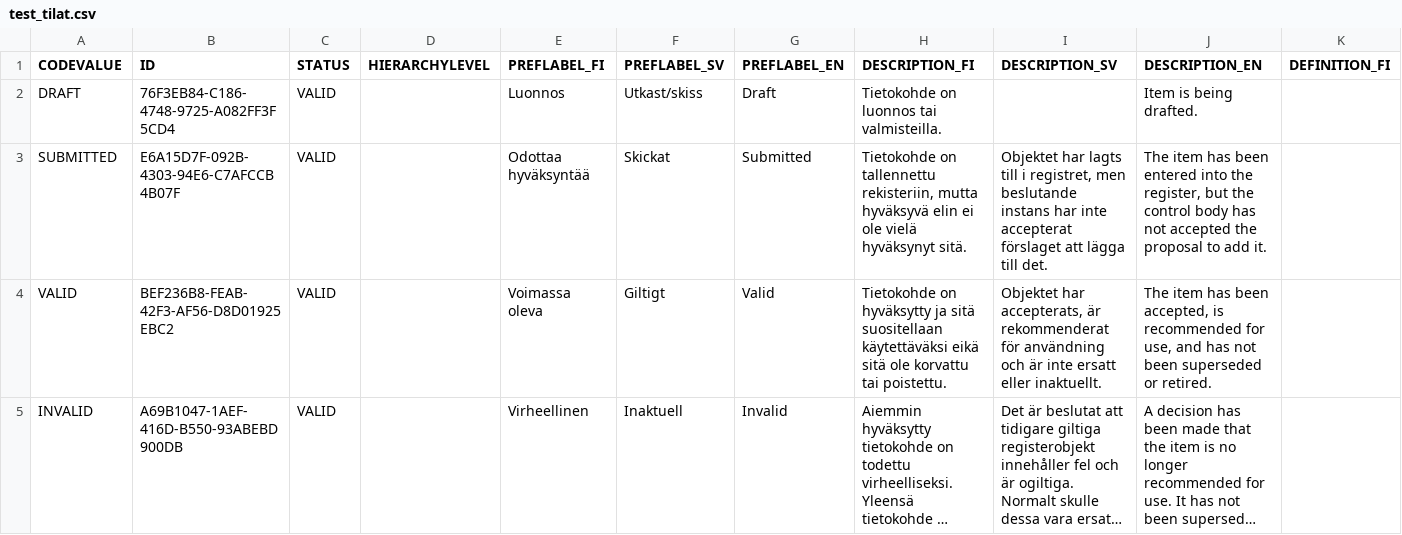
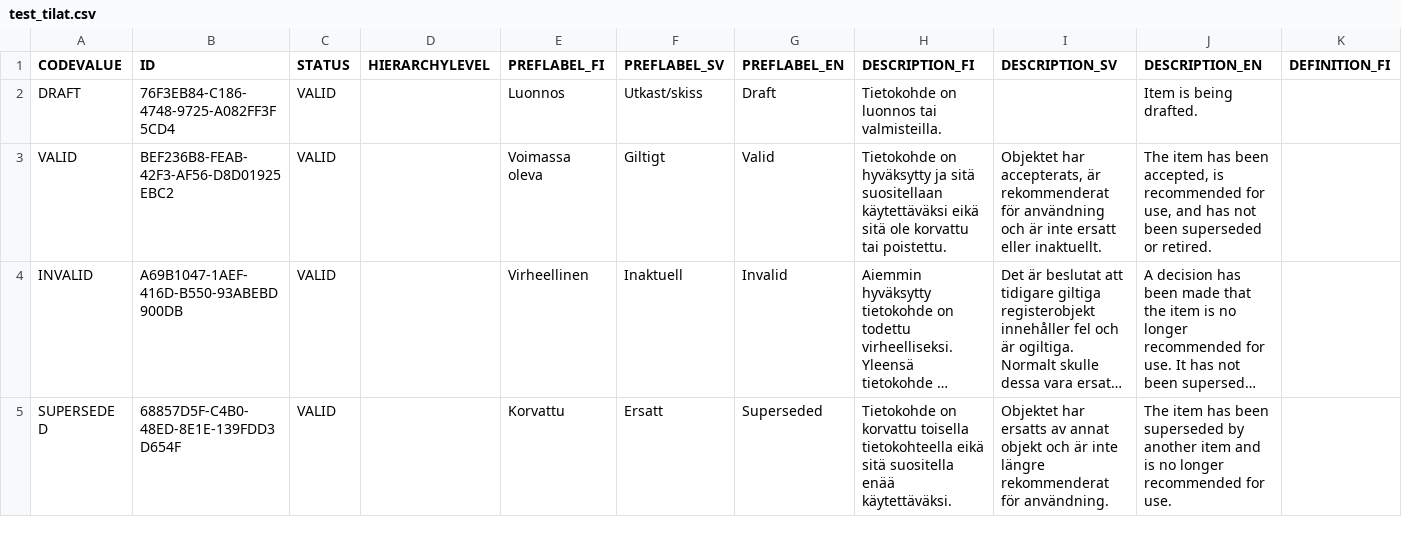
Before and after one commit to VRK-YTI/yti-codelist-content-intake-service, a CSV file: src/main/resources/codes/test_tilat.csv, drawn as a sheet; only a part is shown; the shorter side is filled out with more unchanged rows; long unchanged cells end in …; rows hold the shown columns only; the diff names each change by its address in the sheet, - before the commit and + after, or states it on an @@ line.

Commit message:
YTI-530 , remove SUBMITTED-status from everywhere.

```diff
--- a/src/main/resources/codes/test_tilat.csv
+++ b/src/main/resources/codes/test_tilat.csv
-row 3: SUBMITTED | E6A15D7F-092B-4303-94E6-C7AFCCB4B07F | VALID |  | Odottaa hyväksyntää | Skickat | Submitted | Tietokohde on tallennettu rekisteriin, mutta hyväksyvä elin ei ole vielä hyväksynyt sitä. | Objektet har lagts till i registret, men beslutande instans har inte accepterat förslaget att lägga till det. | The item has been entered into the register, but the control body has not accepted the proposal to add it.
```
Also changed, not shown: src/main/resources/codes/stub_tilat.csv, src/main/resources/codeschemes/stub.csv, 1 other file.
